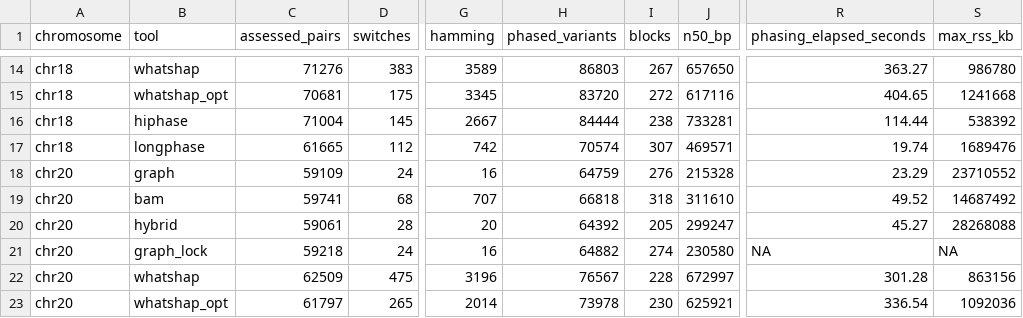
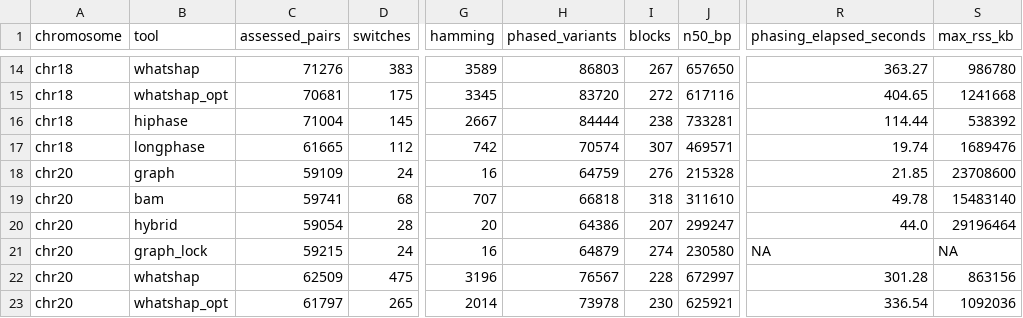
Before and after one commit to kokyriakidis/pgphase, a TSV file: evaluations/2026-09-12-chr12-18-20-comparison/results.tsv, drawn as a sheet; only a part is shown, gaps mark what is left out; the diff names each change by its address in the sheet, - before the commit and + after, or states it on an @@ line.

```diff
--- a/evaluations/2026-09-12-chr12-18-20-comparison/results.tsv
+++ b/evaluations/2026-09-12-chr12-18-20-comparison/results.tsv
-R18 (phasing_elapsed_seconds): 23.29
+R18 (phasing_elapsed_seconds): 21.85
-S18 (max_rss_kb): 23710552
+S18 (max_rss_kb): 23708600
-R19 (phasing_elapsed_seconds): 49.52
+R19 (phasing_elapsed_seconds): 49.78
-S19 (max_rss_kb): 14687492
+S19 (max_rss_kb): 15483140
-C20 (assessed_pairs): 59061
+C20 (assessed_pairs): 59054
-H20 (phased_variants): 64392
+H20 (phased_variants): 64386
-I20 (blocks): 205
+I20 (blocks): 207
-R20 (phasing_elapsed_seconds): 45.27
+R20 (phasing_elapsed_seconds): 44.0
-S20 (max_rss_kb): 28268088
+S20 (max_rss_kb): 29196464
-C21 (assessed_pairs): 59218
+C21 (assessed_pairs): 59215
-H21 (phased_variants): 64882
+H21 (phased_variants): 64879
```
Also changed, not shown: evaluations/2026-09-12-chr12-18-20-comparison/gap_summary.tsv, evaluations/2026-09-12-chr12-18-20-comparison/pooled.tsv, 19 other files.
